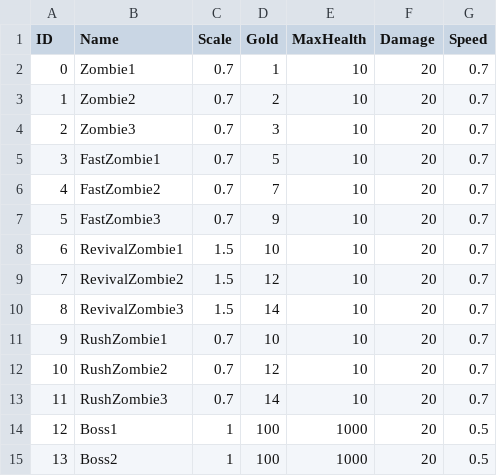
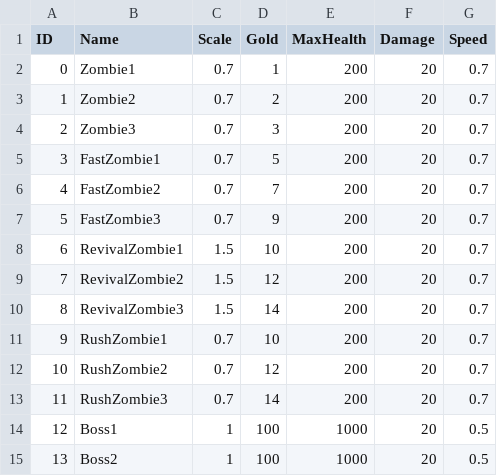
Before and after one commit to loonl/kmu-rogue, a CSV file: Assets/Resources/Datas/Monster.csv, drawn as a sheet.

```diff
--- a/Assets/Resources/Datas/Monster.csv
+++ b/Assets/Resources/Datas/Monster.csv
@@ -1,14 +1,14 @@
 ID,Name,Scale,Gold,MaxHealth,Damage,Speed
-0,Zombie1,0.7,1,10,20,0.7
-1,Zombie2,0.7,2,10,20,0.7
-2,Zombie3,0.7,3,10,20,0.7
-3,FastZombie1,0.7,5,10,20,0.7
-4,FastZombie2,0.7,7,10,20,0.7
-5,FastZombie3,0.7,9,10,20,0.7
-6,RevivalZombie1,1.5,10,10,20,0.7
-7,RevivalZombie2,1.5,12,10,20,0.7
-8,RevivalZombie3,1.5,14,10,20,0.7
-9,RushZombie1,0.7,10,10,20,0.7
-10,RushZombie2,0.7,12,10,20,0.7
-11,RushZombie3,0.7,14,10,20,0.7
+0,Zombie1,0.7,1,200,20,0.7
+1,Zombie2,0.7,2,200,20,0.7
+2,Zombie3,0.7,3,200,20,0.7
+3,FastZombie1,0.7,5,200,20,0.7
+4,FastZombie2,0.7,7,200,20,0.7
+5,FastZombie3,0.7,9,200,20,0.7
+6,RevivalZombie1,1.5,10,200,20,0.7
+7,RevivalZombie2,1.5,12,200,20,0.7
+8,RevivalZombie3,1.5,14,200,20,0.7
+9,RushZombie1,0.7,10,200,20,0.7
+10,RushZombie2,0.7,12,200,20,0.7
+11,RushZombie3,0.7,14,200,20,0.7
 12,Boss1,1,100,1000,20,0.5
```
Also changed, not shown: 7 other files.
